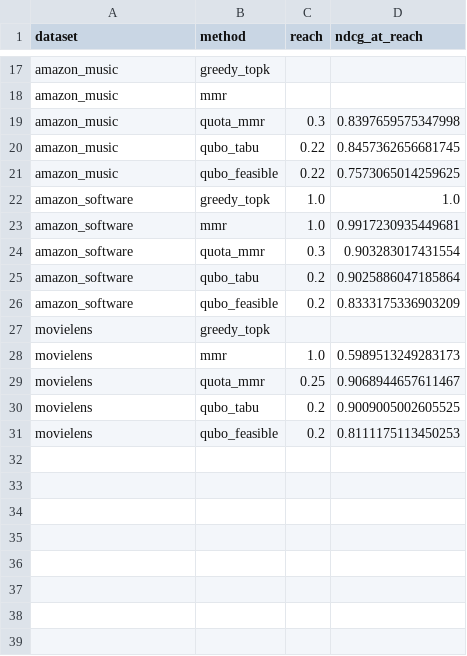
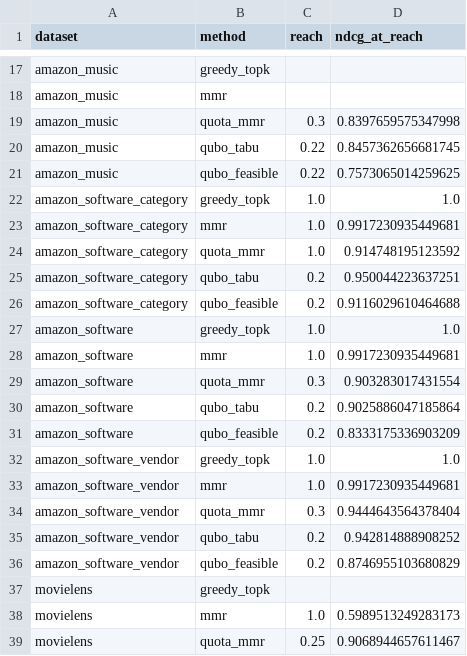
Before and after one commit to HuzaifaAbdulRehman/feasible-rerank, a CSV file: results/datasets_budget.csv, drawn as a sheet; only a part is shown, gaps mark what is left out; the shorter side is filled out with more unchanged rows; the diff names each change by its address in the sheet, - before the commit and + after, or states it on an @@ line.

Commit message:
Add real seller and product-category fairness partitions
Every group partition so far was derived: popularity tiers from the interaction
counts being evaluated, genre buckets on MovieLens. Amazon's separate metadata
export supplies real sellers and product categories, which is what the fairness
motivation actually talks about.

Coverage decides where this works. 99.3% of the filtered Software catalogue
carries a brand and 93.5% a category path; Luxury Beauty's metadata has both
keys present but blank on 12,287 of 12,299 records. A partition built from that
would put every item in one group, the fairness term would become identically
zero, and every method would score perfect parity -- with nothing raising. The
loader therefore refuses below a coverage threshold rather than degenerating.

Both new partitions are near-independent of the popularity tiers they replace
(NMI 0.012 and 0.016), so they ask a different question rather than restating
the existing one.

Results, under the usual disjoint-split protocol over 3 seeds:

  seller tiers      quota_mmr 0.30, qubo_tabu/feasible 0.20 -- unchanged
  real categories   quota_mmr never meets any budget; QUBO 0.20 and more
                    accurate (0.9500 vs 0.9147)

The second is the only benchmark here where a QUBO variant wins both axes
outright, and it is caused by the target vector rather than the partition.
configs/amazon_software_category_equal.yaml is the control: same catalogue,
partition, grids and seeds, with targets_mode the only line changed, and its
prediction recorded in the file before the run. quota_mmr recovers to 0.30,
isolating the cause as round-robin integer quotas being unable to represent a
proportional target.

Also fixes two silent defects found along the way:

- run_experiment scored exposure_parity without passing the instance's targets,
  so a proportional-target benchmark would have been graded against equal share
  -- the same error that manufactured a fake trade-off in the first version of
  the ablation. Both readings are now reported side by side.
- The README's documented protocol command did not reproduce the committed
  CSVs: without --method it also tunes qubo_sa, which meets no budget anywhere
  and appears in no comparison table.

345 tests, ruff clean.

```diff
--- a/results/datasets_budget.csv
+++ b/results/datasets_budget.csv
+row 22: amazon_software_category | greedy_topk | 1.0 | 1.0
+row 23: amazon_software_category | mmr | 1.0 | 0.9917230935449681
+row 24: amazon_software_category | quota_mmr | 1.0 | 0.914748195123592
+row 25: amazon_software_category | qubo_tabu | 0.2 | 0.950044223637251
+row 26: amazon_software_category | qubo_feasible | 0.2 | 0.9116029610464688
+row 32: amazon_software_vendor | greedy_topk | 1.0 | 1.0
+row 33: amazon_software_vendor | mmr | 1.0 | 0.9917230935449681
+row 34: amazon_software_vendor | quota_mmr | 0.3 | 0.9444643564378404
+row 35: amazon_software_vendor | qubo_tabu | 0.2 | 0.942814888908252
+row 36: amazon_software_vendor | qubo_feasible | 0.2 | 0.8746955103680829
```
Also changed, not shown: 17 other files.
